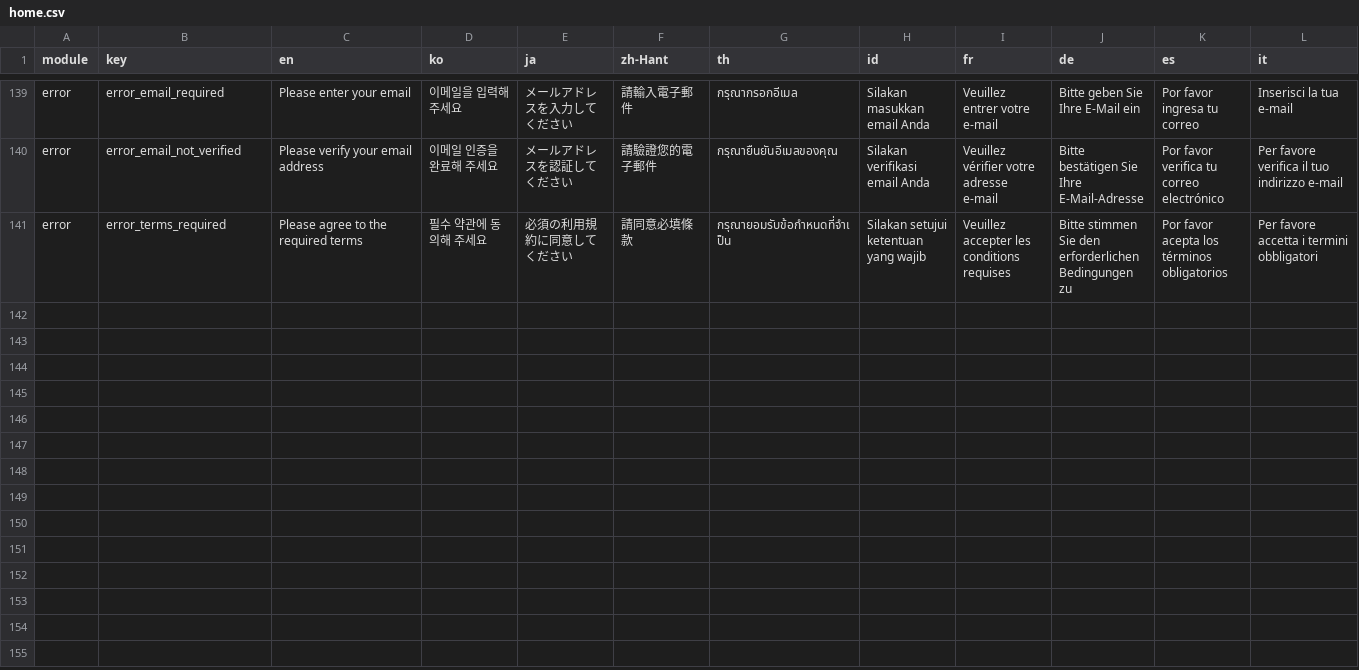
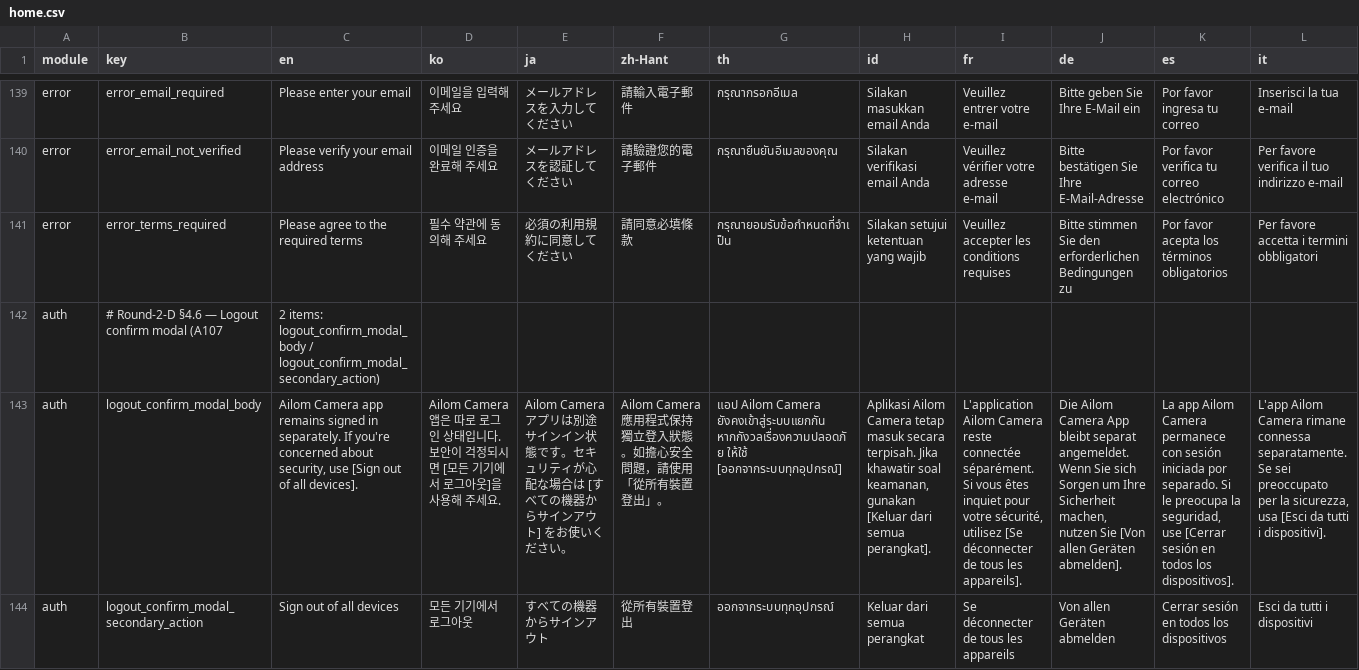
Before and after one commit to krhsjung/ailom-i18, a CSV file: home.csv, drawn as a sheet; only a part is shown, gaps mark what is left out; rows hold the shown columns only; the diff names each change by its address in the sheet, - before the commit and + after, or states it on an @@ line.

Commit message:
feat(master): add A107 logout confirm modal keys (auth, 14 locales)
- logout_confirm_modal_body: explains Camera app session remains separate after Home logout; surfaces all-device logout as security action
- logout_confirm_modal_secondary_action: 'Sign out of all devices' link copy
- Source: Auth Detail v0.11 §4.6 (round-2-d Q2 A — explicit logout default = current service, all-device logout as Settings security menu)
- Convention: underscore flat (sync with existing home.csv keys)

```diff
--- a/home.csv
+++ b/home.csv
+row 142: auth | # Round-2-D §4.6 — Logout confirm modal (A107 | 2 items: logout_confirm_modal_body / logout_confirm_modal_secondary_action)
+row 143: auth | logout_confirm_modal_body | Ailom Camera app remains signed in separately. If you're concerned about security, use [Sign out of all devices]. | Ailom Camera 앱은 따로 로그인 상태입니다. 보안이 걱정되시면 [모든 기기에서 로그아웃]을 사용해 주세요. | Ailom Camera アプリは別途サインイン状態です。セキュリティが心配な場合は [すべての機器からサインアウト] をお使いください。 | Ailom Camera 應用程式保持獨立登入狀態。如擔心安全問題，請使用「從所有裝置登出」。 | แอป Ailom Camera ยังคงเข้าสู่ระบบแยกกัน หากกังวลเรื่องความปลอดภัย ให้ใช้ [ออกจากระบบทุกอุปกรณ์] | Aplikasi Ailom Camera tetap masuk secara terpisah. Jika khawatir soal keamanan, gunakan [Keluar dari semua perangkat]. | L'application Ailom Camera reste connectée séparément. Si vous êtes inquiet pour votre sécurité, utilisez [Se déconnecter de tous les appareils]. | Die Ailom Camera App bleibt separat angemeldet. Wenn Sie sich Sorgen um Ihre Sicherheit machen, nutzen Sie [Von allen Geräten abmelden]. | La app Ailom Camera permanece con sesión iniciada por separado. Si le preocupa la seguridad, use [Cerrar sesión en todos los dispositivos]. | L'app Ailom Camera rimane connessa separatamente. Se sei preoccupato per la sicurezza, usa [Esci da tutti i dispositivi].
+row 144: auth | logout_confirm_modal_secondary_action | Sign out of all devices | 모든 기기에서 로그아웃 | すべての機器からサインアウト | 從所有裝置登出 | ออกจากระบบทุกอุปกรณ์ | Keluar dari semua perangkat | Se déconnecter de tous les appareils | Von allen Geräten abmelden | Cerrar sesión en todos los dispositivos | Esci da tutti i dispositivi
```
